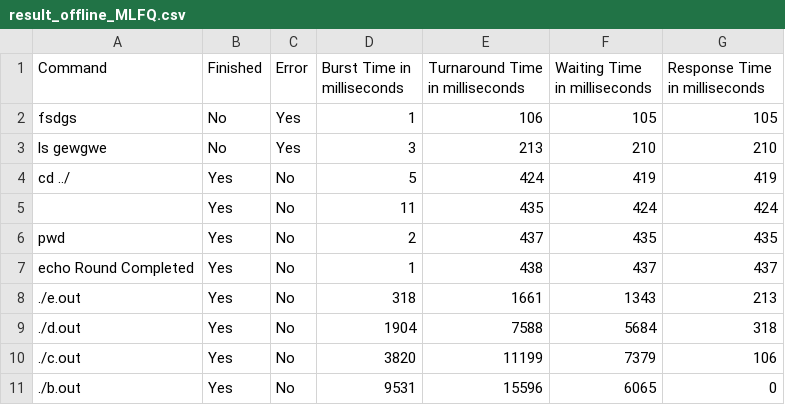
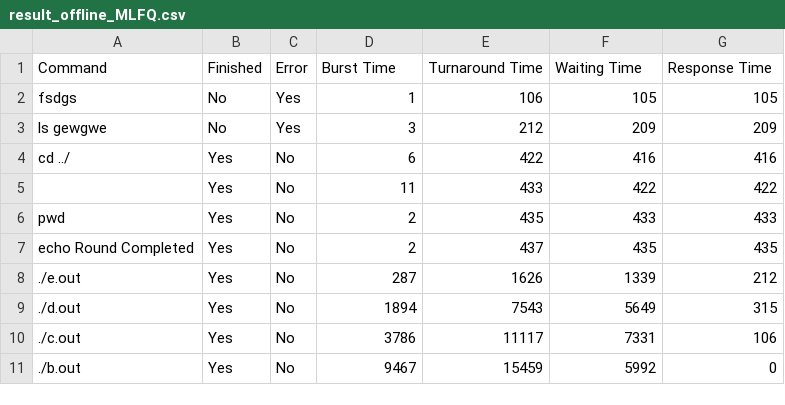
Before and after one commit to Shreyansh402/Scheduler, a CSV file: result_offline_MLFQ.csv, drawn as a sheet.

```diff
--- a/result_offline_MLFQ.csv
+++ b/result_offline_MLFQ.csv
@@ -1,11 +1,11 @@
-Command,Finished,Error,Burst Time in milliseconds,Turnaround Time in milliseconds,Waiting Time in milliseconds,Response Time in milliseconds
+Command,Finished,Error,Burst Time,Turnaround Time,Waiting Time,Response Time
 fsdgs,No,Yes,1,106,105,105
-ls gewgwe,No,Yes,3,213,210,210
-cd ../,Yes,No,5,424,419,419
- ,Yes,No,11,435,424,424
-pwd,Yes,No,2,437,435,435
-echo Round Completed,Yes,No,1,438,437,437
-./e.out,Yes,No,318,1661,1343,213
-./d.out,Yes,No,1904,7588,5684,318
-./c.out,Yes,No,3820,11199,7379,106
-./b.out,Yes,No,9531,15596,6065,0
+ls gewgwe,No,Yes,3,212,209,209
+cd ../,Yes,No,6,422,416,416
+ ,Yes,No,11,433,422,422
+pwd,Yes,No,2,435,433,433
+echo Round Completed,Yes,No,2,437,435,435
+./e.out,Yes,No,287,1626,1339,212
+./d.out,Yes,No,1894,7543,5649,315
+./c.out,Yes,No,3786,11117,7331,106
+./b.out,Yes,No,9467,15459,5992,0
```
Also changed, not shown: result_offline_FCFS.csv, result_offline_RR.csv, 7 other files.
